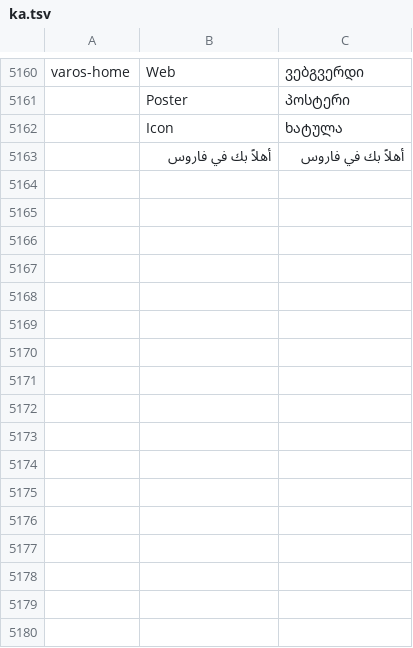
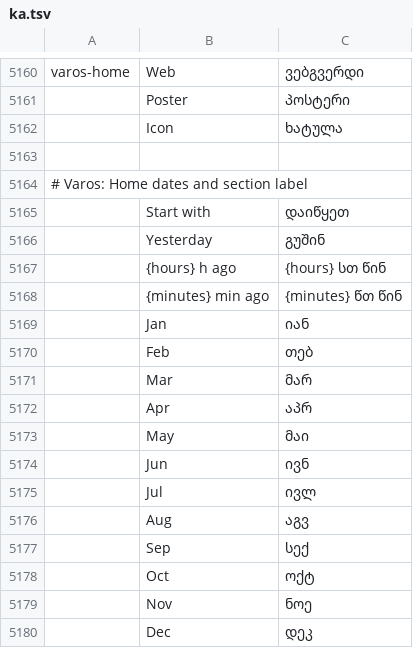
Before and after one commit to thisisgomaa/varos, a TSV file: crates/ui-egui/src/i18n/ka.tsv, drawn as a sheet; only a part is shown, gaps mark what is left out.

Commit message:
fix(home): boardless .ai/pdfCompatible saves, cached recent dates, default settings for New board, mock parity (primary button, hint, 34 px recent rows, relative dates), preset/boardless/subtitle tests, boardless export/navigator fixes (review findings)

```diff
--- a/crates/ui-egui/src/i18n/ka.tsv
+++ b/crates/ui-egui/src/i18n/ka.tsv
@@ -5162,2 +5162,19 @@ varos-home	Web	ვებგვერდი
 	Icon	ხატულა
-	أهلاً بك في فاروس	أهلاً بك في فاروس
+
+# Varos: Home dates and section label
+	Start with	დაიწყეთ
+	Yesterday	გუშინ
+	{hours} h ago	{hours} სთ წინ
+	{minutes} min ago	{minutes} წთ წინ
+	Jan	იან
+	Feb	თებ
+	Mar	მარ
+	Apr	აპრ
+	May	მაი
+	Jun	ივნ
+	Jul	ივლ
+	Aug	აგვ
+	Sep	სექ
+	Oct	ოქტ
+	Nov	ნოე
+	Dec	დეკ
```
Also changed, not shown: crates/ui-egui/src/i18n/bg.tsv, crates/ui-egui/src/i18n/el.tsv, 34 other files.
